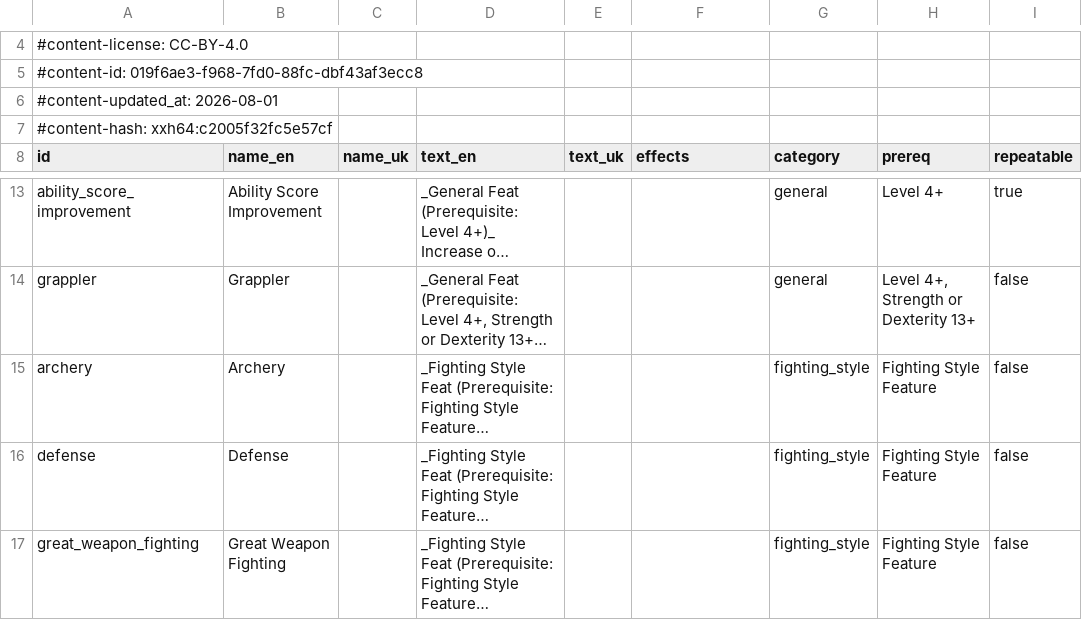
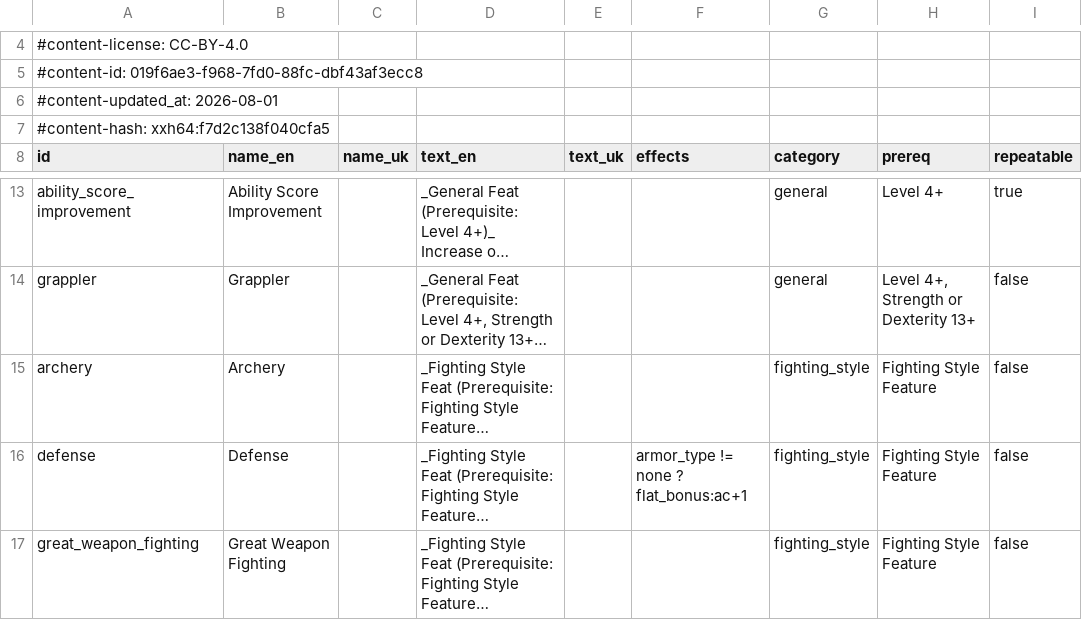
Before and after one commit to FernDragonborn/charnik, a CSV file: content/srd-2024/feats_srd.csv, drawn as a sheet; only a part is shown, gaps mark what is left out; long unchanged cells end in …; the diff names each change by its address in the sheet, - before the commit and + after, or states it on an @@ line.

```diff
--- a/content/srd-2024/feats_srd.csv
+++ b/content/srd-2024/feats_srd.csv
-A7 (id): #content-hash: xxh64:c2005f32fc5e57cf
+A7 (id): #content-hash: xxh64:f7d2c138f040cfa5
-F16 (effects): (empty)
+F16 (effects): armor_type != none ? flat_bonus:ac+1
```
Also changed, not shown: 2 other files.
